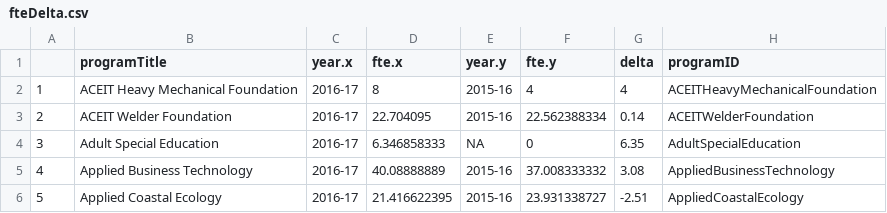
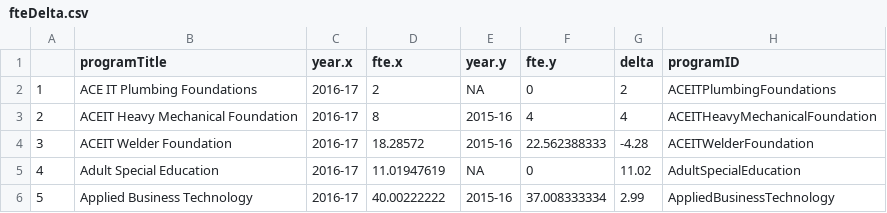
Before and after one commit to Lalawp/lalawp.github.io, a CSV file: fteDelta.csv, drawn as a sheet; only a part is shown; the diff covers the shown part only.

Commit message:
Add files via upload

```diff
--- a/fteDelta.csv
+++ b/fteDelta.csv
@@ -1,6 +1,6 @@
 "","programTitle","year.x","fte.x","year.y","fte.y","delta","programID"
-"1","ACEIT Heavy Mechanical Foundation","2016-17",8,"2015-16",4,4,"ACEITHeavyMechanicalFoundation"
-"2","ACEIT Welder Foundation","2016-17",22.704095,"2015-16",22.562388334,0.14,"ACEITWelderFoundation"
-"3","Adult Special Education","2016-17",6.346858333,NA,0,6.35,"AdultSpecialEducation"
-"4","Applied Business Technology","2016-17",40.08888889,"2015-16",37.008333332,3.08,"AppliedBusinessTechnology"
-"5","Applied Coastal Ecology","2016-17",21.416622395,"2015-16",23.931338727,-2.51,"AppliedCoastalEcology"
+"1","ACE IT Plumbing Foundations","2016-17",2,NA,0,2,"ACEITPlumbingFoundations"
+"2","ACEIT Heavy Mechanical Foundation","2016-17",8,"2015-16",4,4,"ACEITHeavyMechanicalFoundation"
+"3","ACEIT Welder Foundation","2016-17",18.28572,"2015-16",22.562388333,-4.28,"ACEITWelderFoundation"
+"4","Adult Special Education","2016-17",11.01947619,NA,0,11.02,"AdultSpecialEducation"
+"5","Applied Business Technology","2016-17",40.00222222,"2015-16",37.008333334,2.99,"AppliedBusinessTechnology"
```
Also changed, not shown: 81 edited cells elsewhere in this file.
